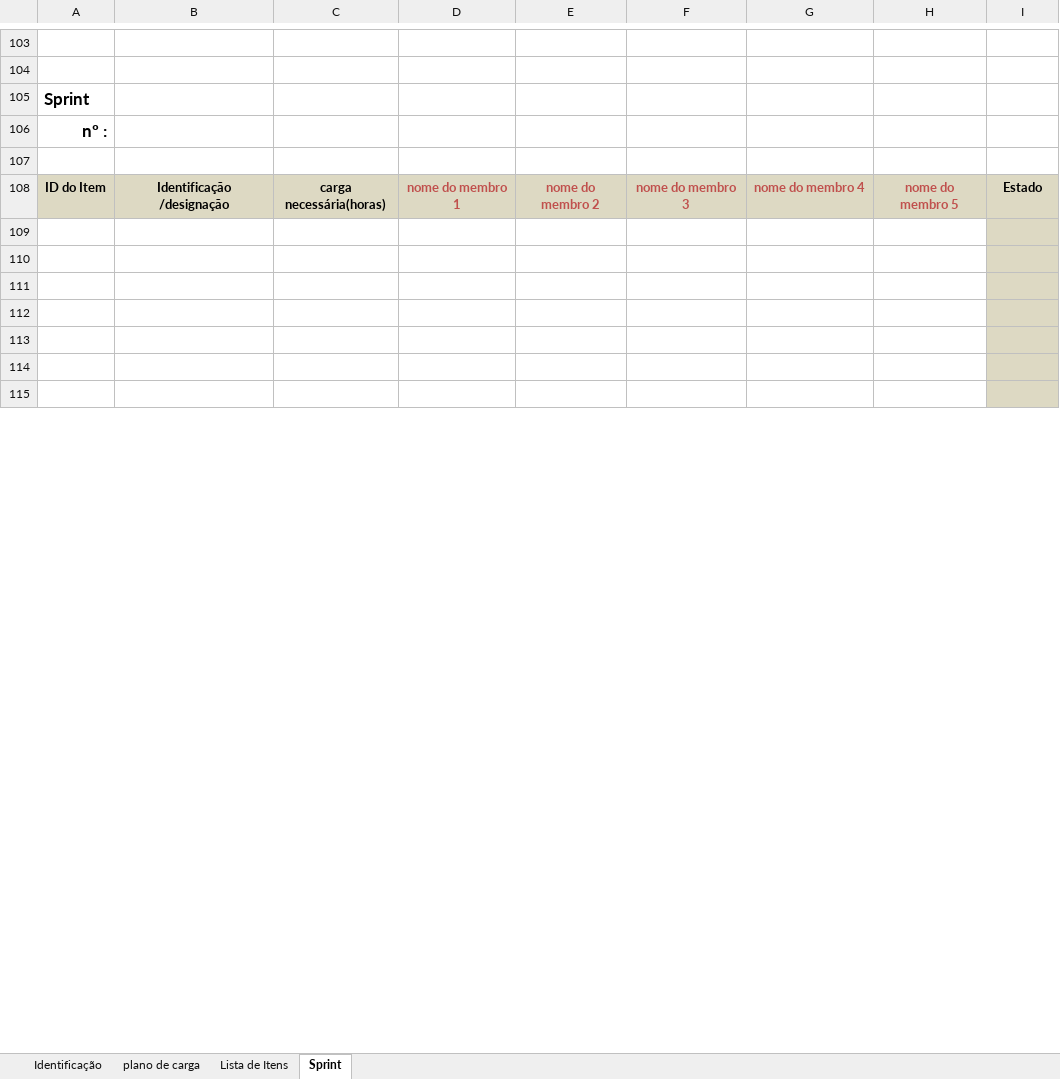
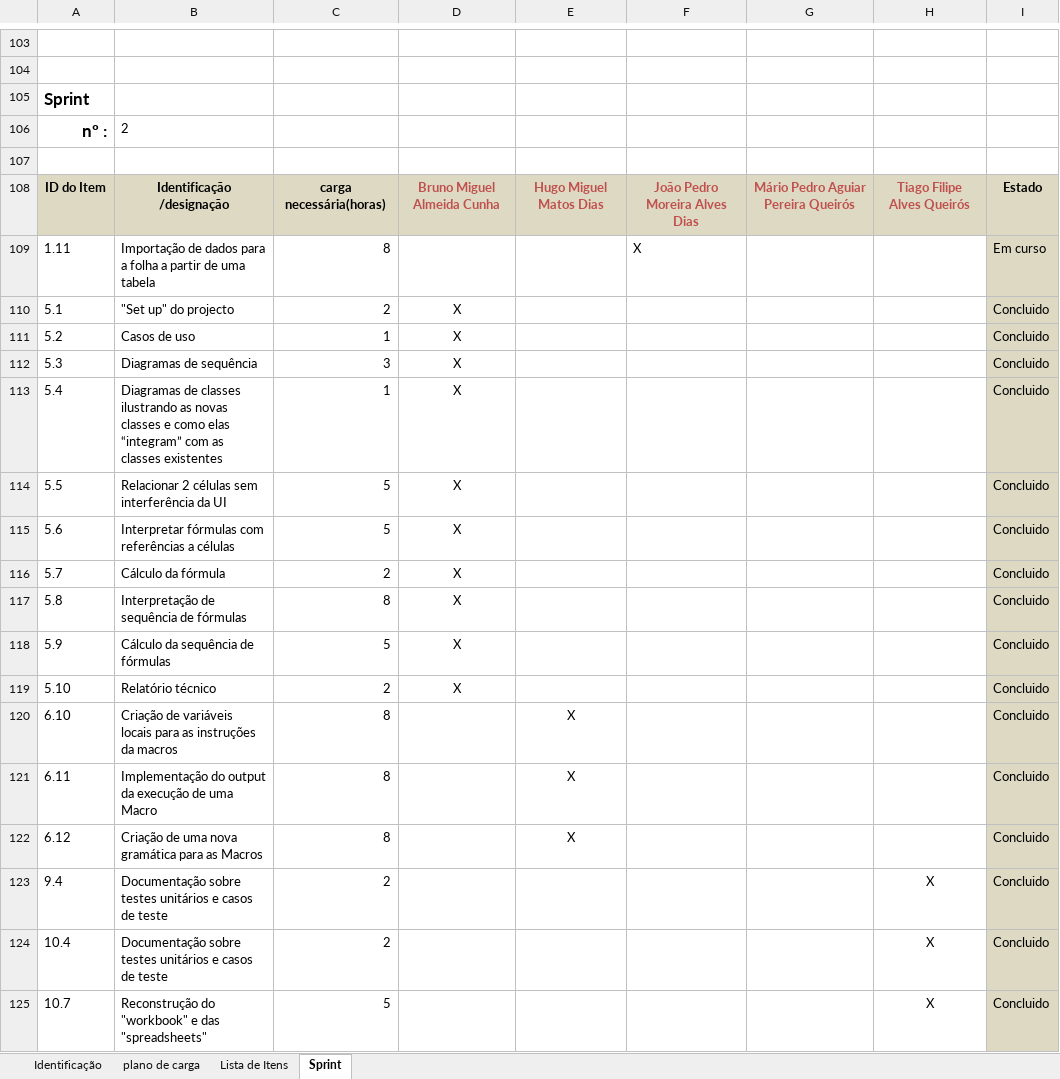
Before and after one commit to MarioQueiros/cleansheets_v2, an Excel workbook: docs/Log_Gestao_Projecto_aluno5_1100677.xlsx, sheet Sprint, drawn as a sheet; only a part is shown, gaps mark what is left out; the shorter side is filled out with more unchanged rows; values as stored, in another font and other column widths than the file's, no borders; the diff covers the shown part only; the diff names each change by its address in the sheet, - before the commit and + after, or states it on an @@ line.

```diff
--- a/docs/Log_Gestao_Projecto_aluno5_1100677.xlsx (sheet Sprint)
+++ b/docs/Log_Gestao_Projecto_aluno5_1100677.xlsx (sheet Sprint)
-B106: (empty)
+B106: 2
-D108: nome do membro 1
+D108: Bruno Miguel Almeida Cunha
-E108: nome do membro 2
+E108: Hugo Miguel Matos Dias
-F108: nome do membro 3
+F108: João Pedro Moreira Alves Dias
-G108: nome do membro 4
+G108: Mário Pedro Aguiar Pereira Queirós
-H108: nome do membro 5
+H108: Tiago Filipe Alves Queirós
+row 109: 1.11 | Importação de dados para a folha a partir de uma tabela | 8 |  |  | X |  |  | Em curso
+row 110: 5.1 | "Set up" do projecto | 2 | X |  |  |  |  | Concluido
+row 111: 5.2 | Casos de uso | 1 | X |  |  |  |  | Concluido
+row 112: 5.3 | Diagramas de sequência | 3 | X |  |  |  |  | Concluido
+row 113: 5.4 | Diagramas de classes ilustrando as novas classes e como elas “integram” com as classes existentes | 1 | X |  |  |  |  | Concluido
+row 114: 5.5 | Relacionar 2 células sem interferência da UI | 5 | X |  |  |  |  | Concluido
+row 115: 5.6 | Interpretar fórmulas com referências a células | 5 | X |  |  |  |  | Concluido
+row 116: 5.7 | Cálculo da fórmula | 2 | X |  |  |  |  | Concluido
+row 117: 5.8 | Interpretação de sequência de fórmulas | 8 | X |  |  |  |  | Concluido
+row 118: 5.9 | Cálculo da sequência de fórmulas | 5 | X |  |  |  |  | Concluido
+row 119: 5.10 | Relatório técnico | 2 | X |  |  |  |  | Concluido
+row 120: 6.10 | Criação de variáveis locais para as instruções da macros | 8 |  | X |  |  |  | Concluido
+row 121: 6.11 | Implementação do output da execução de uma Macro | 8 |  | X |  |  |  | Concluido
+row 122: 6.12 | Criação de uma nova gramática para as Macros | 8 |  | X |  |  |  | Concluido
+row 123: 9.4 | Documentação sobre testes unitários e casos de teste | 2 |  |  |  |  | X | Concluido
+row 124: 10.4 | Documentação sobre testes unitários e casos de teste | 2 |  |  |  |  | X | Concluido
+row 125: 10.7 | Reconstrução do "workbook" e das "spreadsheets" | 5 |  |  |  |  | X | Concluido
```
Also changed, not shown: 49 added rows, 66 removed rows, 2 moved rows, 120 edited cells, cell formats and merged cells elsewhere in this sheet, sheet Lista de Itens, 24 other files.
